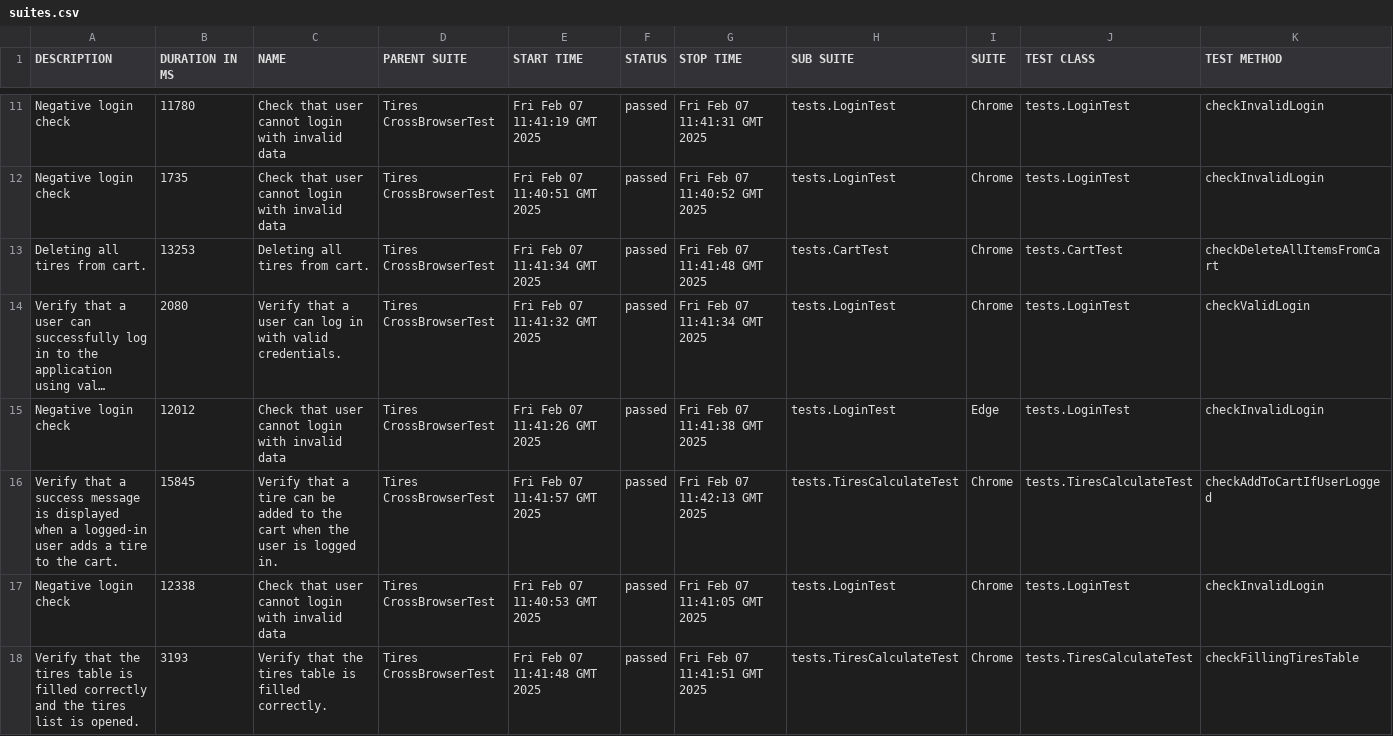
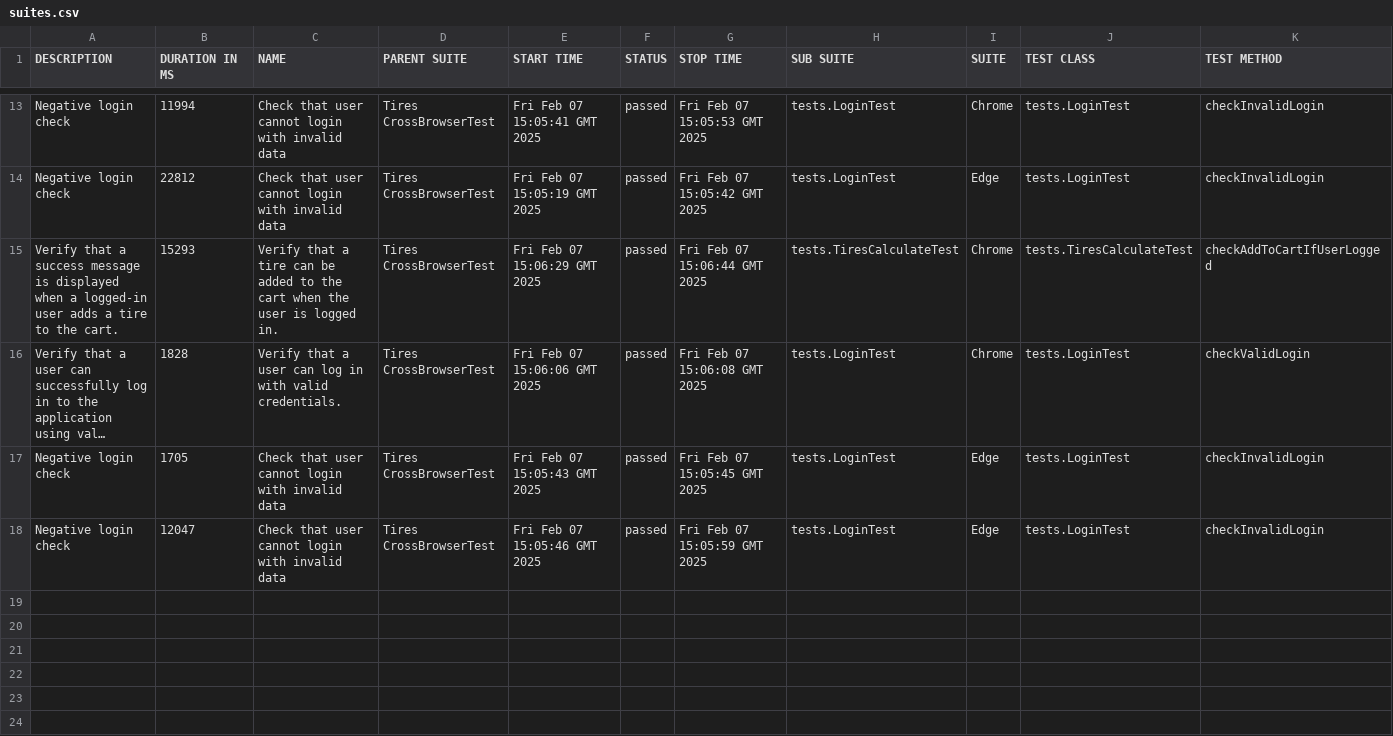
Before and after one commit to vmccnc/tires-aqa-java-for_web, a CSV file: 2/data/suites.csv, drawn as a sheet; only a part is shown, gaps mark what is left out; long unchanged cells end in …; removed rows and columns are numbered as before the commit, all else as after; the diff covers the shown part only; the diff names each change by its address in the sheet, - before the commit and + after, or states it on an @@ line.

```diff
--- a/2/data/suites.csv
+++ b/2/data/suites.csv
-B13 (DURATION IN MS): 11780
+B13 (DURATION IN MS): 11994
-E13 (START TIME): Fri Feb 07 11:41:19 GMT 2025
+E13 (START TIME): Fri Feb 07 15:05:41 GMT 2025
-G13 (STOP TIME): Fri Feb 07 11:41:31 GMT 2025
+G13 (STOP TIME): Fri Feb 07 15:05:53 GMT 2025
-B14 (DURATION IN MS): 1735
+B14 (DURATION IN MS): 22812
-E14 (START TIME): Fri Feb 07 11:40:51 GMT 2025
+E14 (START TIME): Fri Feb 07 15:05:19 GMT 2025
-G14 (STOP TIME): Fri Feb 07 11:40:52 GMT 2025
+G14 (STOP TIME): Fri Feb 07 15:05:42 GMT 2025
-I14 (SUITE): Chrome
+I14 (SUITE): Edge
-row 13: Deleting all tires from cart. | 13253 | Deleting all tires from cart. | Tires CrossBrowserTest | Fri Feb 07 11:41:34 GMT 2025 | passed | Fri Feb 07 11:41:48 GMT 2025 | tests.CartTest | Chrome | tests.CartTest | checkDeleteAllItemsFromCart
+row 15: Verify that a success message is displayed when a logged-in user adds a tire to the cart. | 15293 | Verify that a tire can be added to the cart when the user is logged in. | Tires CrossBrowserTest | Fri Feb 07 15:06:29 GMT 2025 | passed | Fri Feb 07 15:06:44 GMT 2025 | tests.TiresCalculateTest | Chrome | tests.TiresCalculateTest | checkAddToCartIfUserLogged
-B16 (DURATION IN MS): 2080
+B16 (DURATION IN MS): 1828
-E16 (START TIME): Fri Feb 07 11:41:32 GMT 2025
+E16 (START TIME): Fri Feb 07 15:06:06 GMT 2025
-G16 (STOP TIME): Fri Feb 07 11:41:34 GMT 2025
+G16 (STOP TIME): Fri Feb 07 15:06:08 GMT 2025
-B17 (DURATION IN MS): 12012
+B17 (DURATION IN MS): 1705
-E17 (START TIME): Fri Feb 07 11:41:26 GMT 2025
+E17 (START TIME): Fri Feb 07 15:05:43 GMT 2025
-G17 (STOP TIME): Fri Feb 07 11:41:38 GMT 2025
+G17 (STOP TIME): Fri Feb 07 15:05:45 GMT 2025
-row 16: Verify that a success message is displayed when a logged-in user adds a tire to the cart. | 15845 | Verify that a tire can be added to the cart when the user is logged in. | Tires CrossBrowserTest | Fri Feb 07 11:41:57 GMT 2025 | passed | Fri Feb 07 11:42:13 GMT 2025 | tests.TiresCalculateTest | Chrome | tests.TiresCalculateTest | checkAddToCartIfUserLogged
-B18 (DURATION IN MS): 12338
+B18 (DURATION IN MS): 12047
-E18 (START TIME): Fri Feb 07 11:40:53 GMT 2025
+E18 (START TIME): Fri Feb 07 15:05:46 GMT 2025
-G18 (STOP TIME): Fri Feb 07 11:41:05 GMT 2025
+G18 (STOP TIME): Fri Feb 07 15:05:59 GMT 2025
-I18 (SUITE): Chrome
+I18 (SUITE): Edge
-row 18: Verify that the tires table is filled correctly and the tires list is opened. | 3193 | Verify that the tires table is filled correctly. | Tires CrossBrowserTest | Fri Feb 07 11:41:48 GMT 2025 | passed | Fri Feb 07 11:41:51 GMT 2025 | tests.TiresCalculateTest | Chrome | tests.TiresCalculateTest | checkFillingTiresTable
```
Also changed, not shown: 3 added rows, 1 removed row and 27 edited cells elsewhere in this file, 42 other files.
